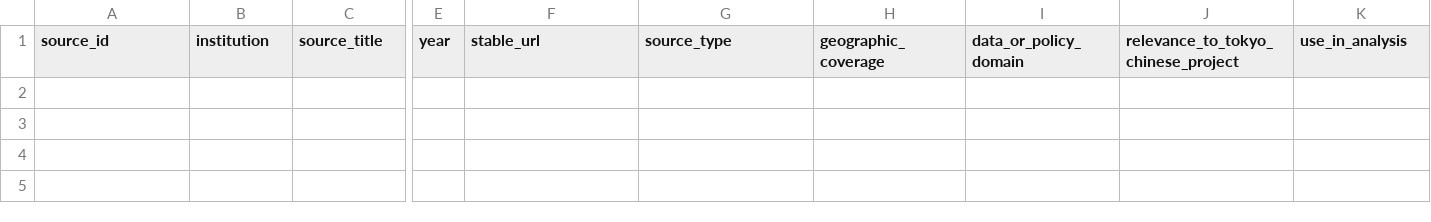
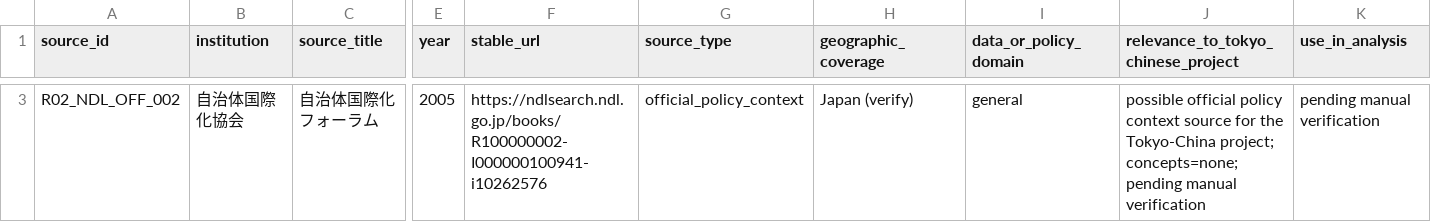
Before and after one commit to panghuanzhi62/tokyo-foreign-population-spatial-analysis, a CSV file: literature/02_matrices/official_source_registry.csv, drawn as a sheet; only a part is shown, gaps mark what is left out; rows hold the shown columns only; the diff covers the shown part only; the diff names each change by its address in the sheet, - before the commit and + after, or states it on an @@ line.

```diff
--- a/literature/02_matrices/official_source_registry.csv
+++ b/literature/02_matrices/official_source_registry.csv
+row 3: R02_NDL_OFF_002 | 自治体国際化協会 | 自治体国際化フォーラム | 2005 | https://ndlsearch.ndl.go.jp/books/R100000002-I000000100941-i10262576 | official_policy_context | Japan (verify) | general | possible official policy context source for the Tokyo-China project; concepts=none; pending manual verification | pending manual verification
```
Also changed, not shown: 1 added row elsewhere in this file, 6 other files.
